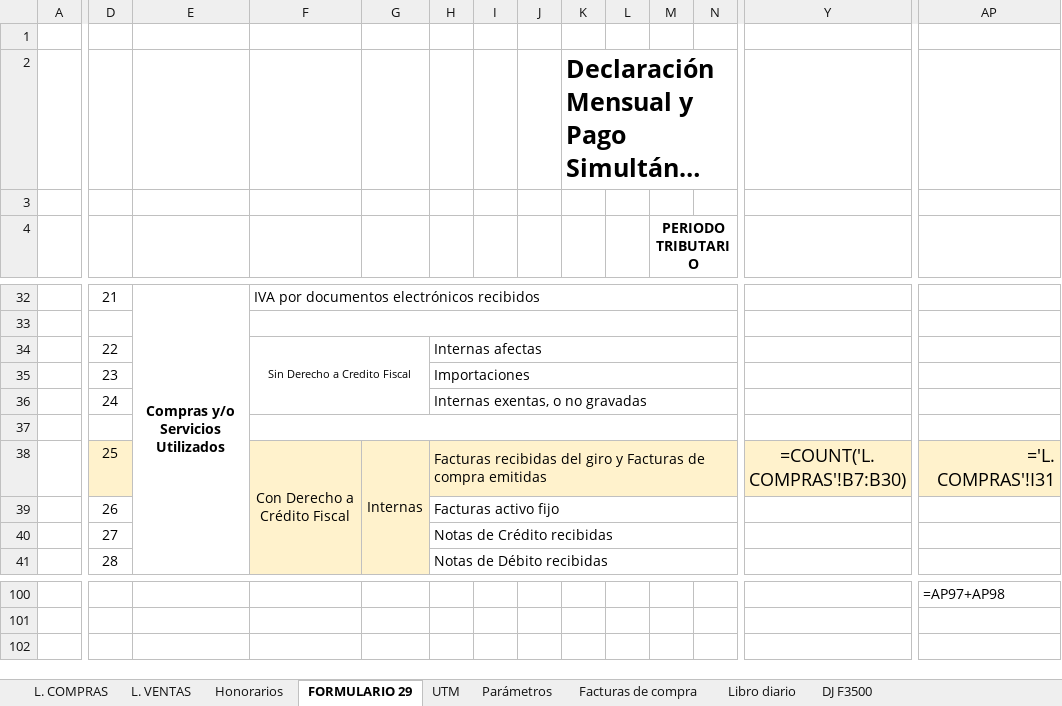
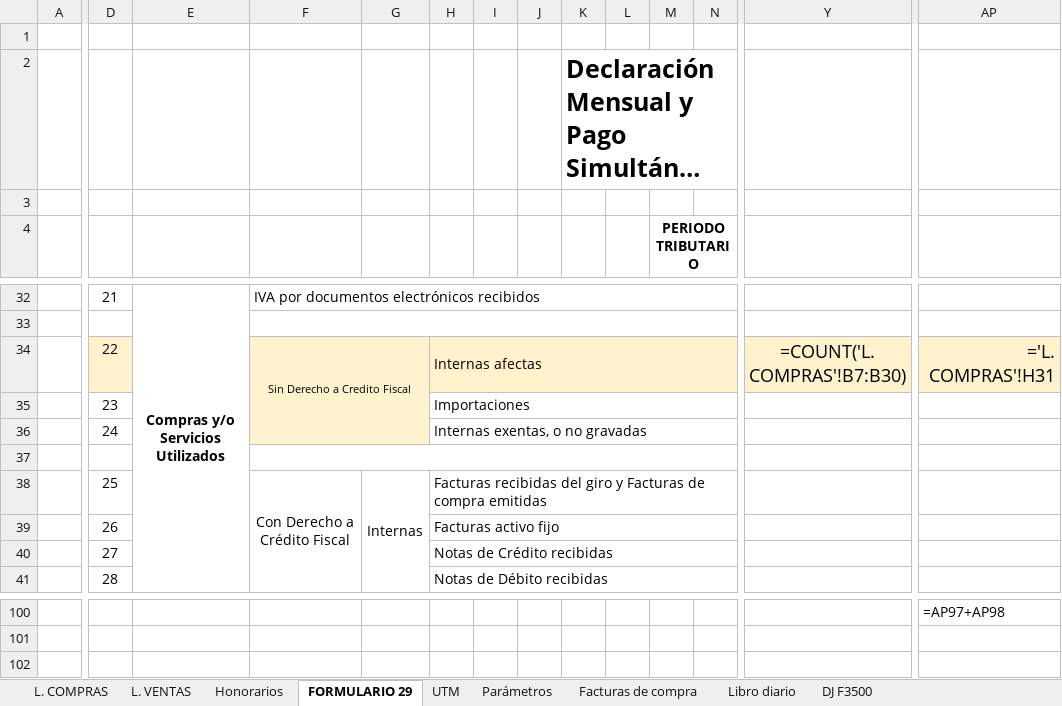
Before and after one commit to JoakoVRD-Designer/contabilidad, an Excel workbook: trabajo_juan_castillo/cambio_sujeto_silvestres.xlsx, sheet FORMULARIO 29, drawn as a sheet; only a part is shown, gaps mark what is left out; long unchanged cells end in …; values as stored, in another font and other column widths than the file's, no borders; formulas without a stored value are shown as written; conditional formats not drawn; the diff covers the shown part only; the diff names each change by its address in the sheet, - before the commit and + after, or states it on an @@ line.

```diff
--- a/trabajo_juan_castillo/cambio_sujeto_silvestres.xlsx (sheet FORMULARIO 29)
+++ b/trabajo_juan_castillo/cambio_sujeto_silvestres.xlsx (sheet FORMULARIO 29)
-D34:AP34 fill: none
+D34:AP34 fill: #FFF2CC
-Y34: (empty)
+Y34: =COUNT('L. COMPRAS'!B7:B30)
-AP34: (empty)
+AP34: ='L. COMPRAS'!H31
-D38:AP38 fill: #FFF2CC
+D38:AP38 fill: none
-Y38: =COUNT('L. COMPRAS'!B7:B30)
+Y38: (empty)
-AP38: ='L. COMPRAS'!I31
+AP38: (empty)
```
Also changed, not shown: 1 edited cell and cell formats elsewhere in this sheet, sheet Libro diario, sheet L. COMPRAS, sheet L. VENTAS, 13 other files.
